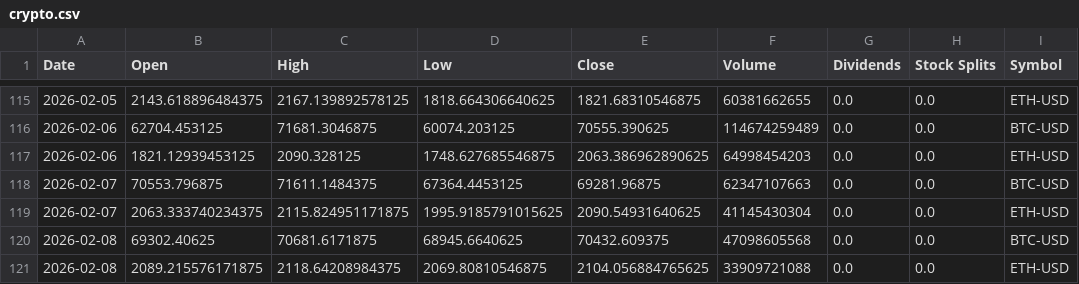
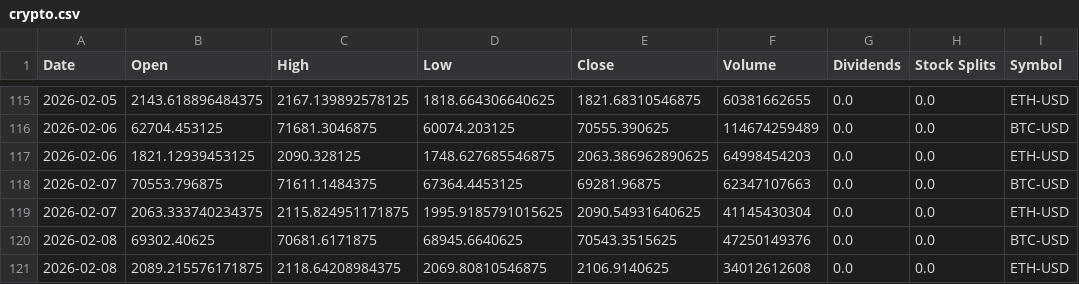
Before and after one commit to juanto67/Pipeline-ETL-ML, a CSV file: src/data/entry/crypto.csv, drawn as a sheet; only a part is shown, gaps mark what is left out.

```diff
--- a/src/data/entry/crypto.csv
+++ b/src/data/entry/crypto.csv
@@ -119,3 +119,3 @@ Date,Open,High,Low,Close,Volume,Dividends,Stock Splits,Symbol
 2026-02-07,2063.333740234375,2115.824951171875,1995.9185791015625,2090.54931640625,41145430304,0.0,0.0,ETH-USD
-2026-02-08,69302.40625,70681.6171875,68945.6640625,70432.609375,47098605568,0.0,0.0,BTC-USD
-2026-02-08,2089.215576171875,2118.64208984375,2069.80810546875,2104.056884765625,33909721088,0.0,0.0,ETH-USD
+2026-02-08,69302.40625,70681.6171875,68945.6640625,70543.3515625,47250149376,0.0,0.0,BTC-USD
+2026-02-08,2089.215576171875,2118.64208984375,2069.80810546875,2106.9140625,34012612608,0.0,0.0,ETH-USD
```
Also changed, not shown: 5 other files.
